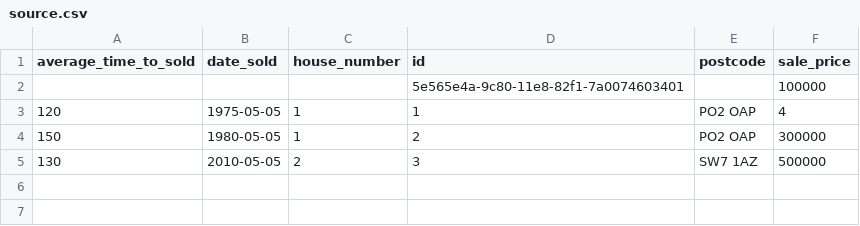
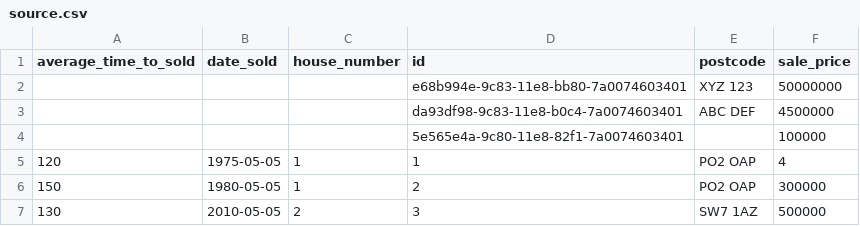
Before and after one commit to Adzz/ex_ample, a CSV file: apps/ex_ample_backend/lib/data/source.csv, drawn as a sheet; the diff names each change by its address in the sheet, - before the commit and + after, or states it on an @@ line.

```diff
--- a/apps/ex_ample_backend/lib/data/source.csv
+++ b/apps/ex_ample_backend/lib/data/source.csv
+row 2:  |  |  | e68b994e-9c83-11e8-bb80-7a0074603401 | XYZ 123 | 50000000
+row 3:  |  |  | da93df98-9c83-11e8-b0c4-7a0074603401 | ABC DEF | 4500000
```
Also changed, not shown: 2 other files.
